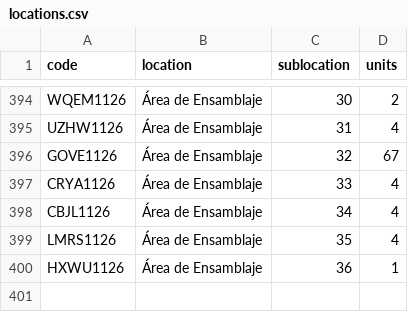
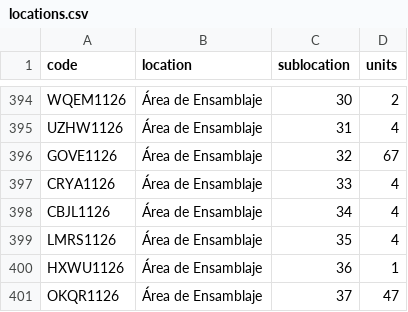
Before and after one commit to DeltaLabo/inventory, a CSV file: data/locations.csv, drawn as a sheet; only a part is shown, gaps mark what is left out; the diff names each change by its address in the sheet, - before the commit and + after, or states it on an @@ line.

```diff
--- a/data/locations.csv
+++ b/data/locations.csv
+row 401: OKQR1126 | Área de Ensamblaje | 37 | 47
```
Also changed, not shown: data/details.csv, 1 other file.
